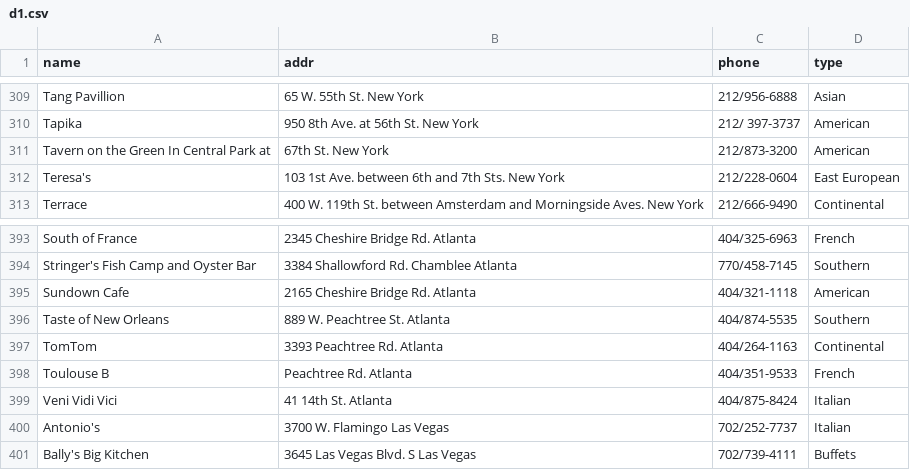
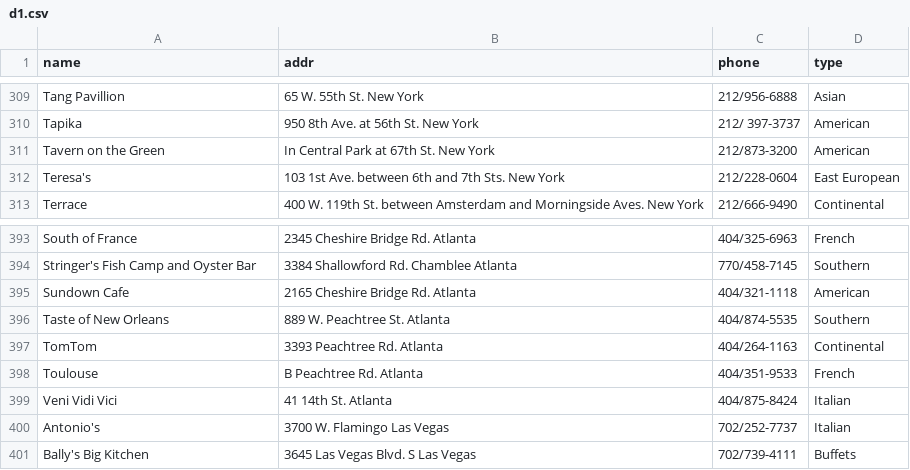
Before and after one commit to tushart91/spring-usc, a CSV file: Information Integration/Homework/HW10/d1.csv, drawn as a sheet; only a part is shown, gaps mark what is left out.

```diff
--- a/Information Integration/Homework/HW10/d1.csv
+++ b/Information Integration/Homework/HW10/d1.csv
@@ -310,3 +310,3 @@ Tang Pavillion,65 W. 55th St. New York,212/956-6888,Asian
 Tapika,950 8th Ave. at 56th St. New York,212/ 397-3737,American
-Tavern on the Green In Central Park at,67th St. New York,212/873-3200,American
+Tavern on the Green,In Central Park at 67th St. New York,212/873-3200,American
 Teresa's,103 1st Ave.  between 6th and 7th Sts. New York,212/228-0604,East European
@@ -397,3 +397,3 @@ Taste of New Orleans,889 W. Peachtree St. Atlanta,404/874-5535,Southern
 TomTom,3393 Peachtree Rd. Atlanta,404/264-1163,Continental
-Toulouse B,Peachtree Rd. Atlanta,404/351-9533,French
+Toulouse,B Peachtree Rd. Atlanta,404/351-9533,French
 Veni Vidi Vici,41 14th St. Atlanta,404/875-8424,Italian
```
Also changed, not shown: Information Integration/Homework/HW10/HW10/src/main/resources/data/d1.csv, Information Integration/Homework/HW10/HW10/src/main/resources/data/groundtruth.csv, 6 other files.
